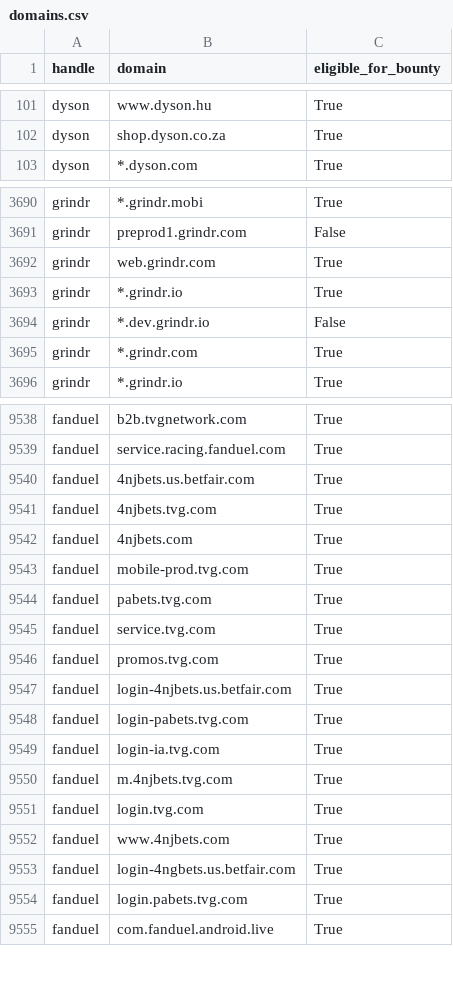
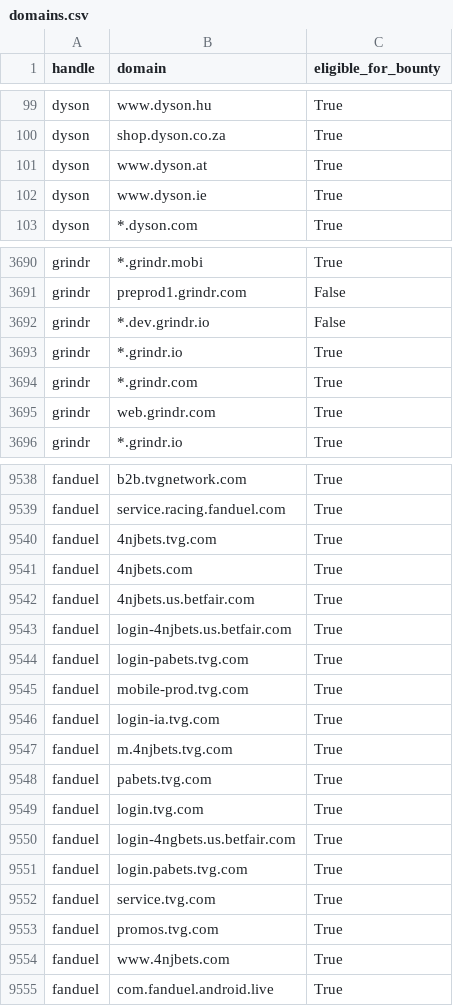
Before and after one commit to zhifana/h1domains, a CSV file: domains.csv, drawn as a sheet; only a part is shown, gaps mark what is left out; the diff covers the shown part only.

```diff
--- a/domains.csv
+++ b/domains.csv
@@ -102,2 +100,4 @@ dyson,www.dyson.hu,True
 dyson,shop.dyson.co.za,True
+dyson,www.dyson.at,True
+dyson,www.dyson.ie,True
 dyson,*.dyson.com,True
@@ -3691,6 +3691,6 @@ grindr,*.grindr.mobi,True
 grindr,preprod1.grindr.com,False
-grindr,web.grindr.com,True
+grindr,*.dev.grindr.io,False
 grindr,*.grindr.io,True
-grindr,*.dev.grindr.io,False
-grindr,*.grindr.com,True
+grindr,*.grindr.com,True
+grindr,web.grindr.com,True
 grindr,*.grindr.io,True
@@ -9539,17 +9539,17 @@ fanduel,b2b.tvgnetwork.com,True
 fanduel,service.racing.fanduel.com,True
-fanduel,4njbets.us.betfair.com,True
 fanduel,4njbets.tvg.com,True
 fanduel,4njbets.com,True
-fanduel,mobile-prod.tvg.com,True
-fanduel,pabets.tvg.com,True
-fanduel,service.tvg.com,True
-fanduel,promos.tvg.com,True
+fanduel,4njbets.us.betfair.com,True
 fanduel,login-4njbets.us.betfair.com,True
 fanduel,login-pabets.tvg.com,True
+fanduel,mobile-prod.tvg.com,True
 fanduel,login-ia.tvg.com,True
 fanduel,m.4njbets.tvg.com,True
+fanduel,pabets.tvg.com,True
 fanduel,login.tvg.com,True
-fanduel,www.4njbets.com,True
 fanduel,login-4ngbets.us.betfair.com,True
 fanduel,login.pabets.tvg.com,True
+fanduel,service.tvg.com,True
+fanduel,promos.tvg.com,True
+fanduel,www.4njbets.com,True
 fanduel,com.fanduel.android.live,True
```
Also changed, not shown: 3 added rows, 5 removed rows, 60 moved rows and 45 edited cells elsewhere in this file, 3 other files.
